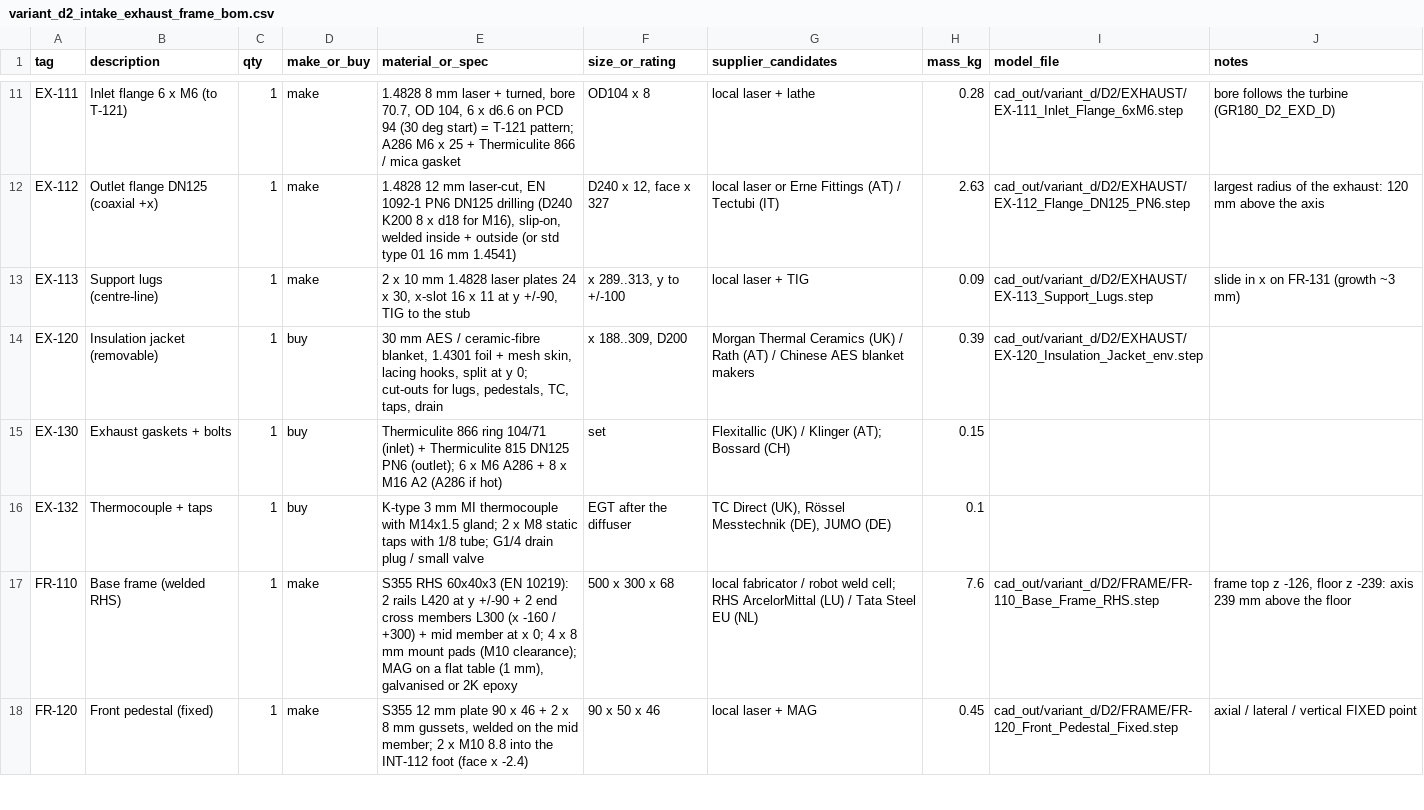
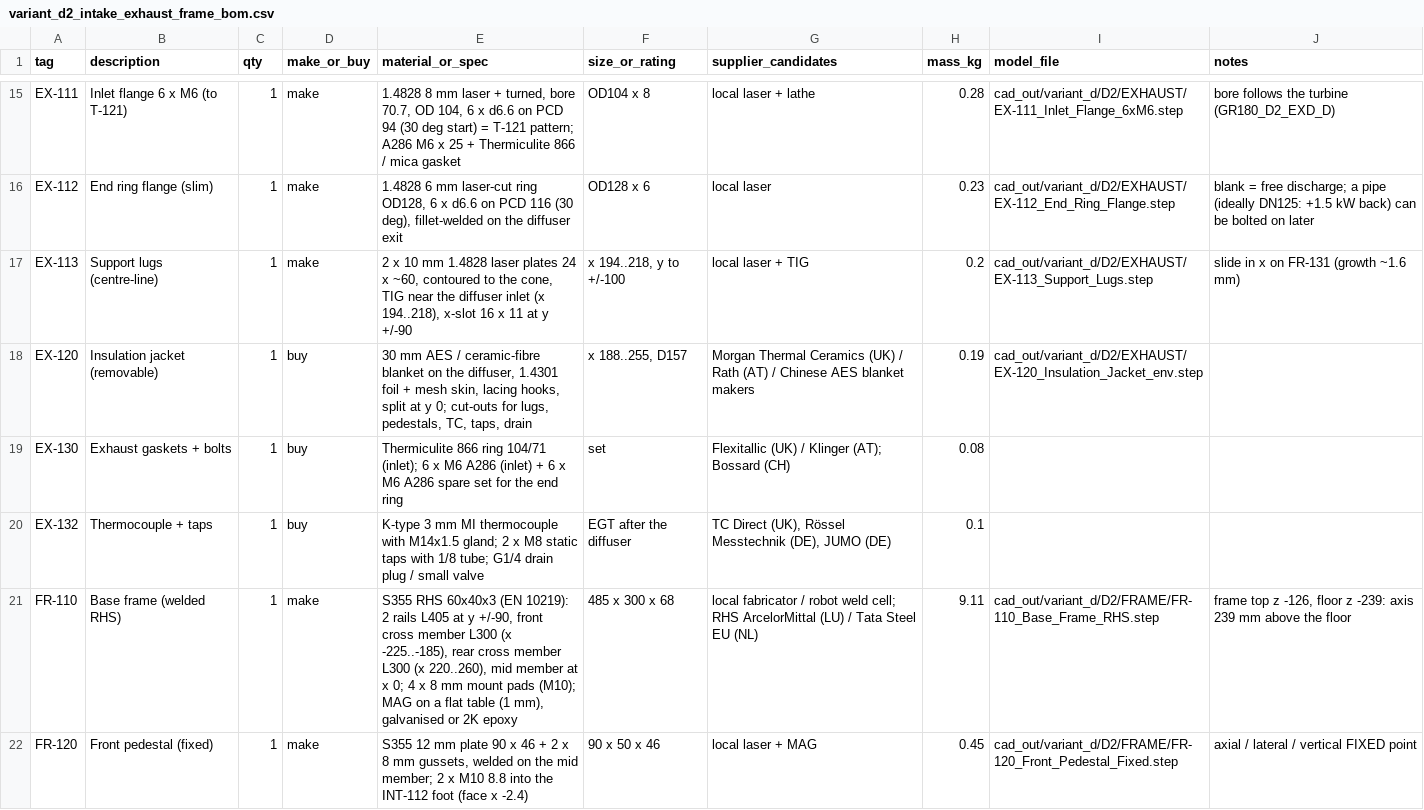
Before and after one commit to ahmadreza221/aurora-cchp, a CSV file: docs/bom/variant_d2_intake_exhaust_frame_bom.csv, drawn as a sheet; only a part is shown, gaps mark what is left out; addresses are those after the commit; the diff covers the shown part only; the diff names each change by its address in the sheet, - before the commit and + after, or states it on an @@ line.

```diff
--- a/docs/bom/variant_d2_intake_exhaust_frame_bom.csv
+++ b/docs/bom/variant_d2_intake_exhaust_frame_bom.csv
-B16 (description): Outlet flange DN125 (coaxial +x)
+B16 (description): End ring flange (slim)
-E16 (material_or_spec): 1.4828 12 mm laser-cut, EN 1092-1 PN6 DN125 drilling (D240 K200 8 x d18 for M16), slip-on, welded inside + outside (or std type 01 16 mm 1.4541)
+E16 (material_or_spec): 1.4828 6 mm laser-cut ring OD128, 6 x d6.6 on PCD 116 (30 deg), fillet-welded on the diffuser exit
-F16 (size_or_rating): D240 x 12, face x 327
+F16 (size_or_rating): OD128 x 6
-G16 (supplier_candidates): local laser or Erne Fittings (AT) / Tectubi (IT)
+G16 (supplier_candidates): local laser
-H16 (mass_kg): 2.63
+H16 (mass_kg): 0.23
-I16 (model_file): cad_out/variant_d/D2/EXHAUST/EX-112_Flange_DN125_PN6.step
+I16 (model_file): cad_out/variant_d/D2/EXHAUST/EX-112_End_Ring_Flange.step
-J16 (notes): largest radius of the exhaust: 120 mm above the axis
+J16 (notes): blank = free discharge; a pipe (ideally DN125: +1.5 kW back) can be bolted on later
-E17 (material_or_spec): …24 x 30, x-slot 16 x 11 at y +/-90, TIG to the stub
+E17 (material_or_spec): …24 x ~60, contoured to the cone, TIG near the diffuser inlet (x 194..218), x-slot 16 x 11 at y +/-90
-F17 (size_or_rating): x 289..313, y to +/-100
+F17 (size_or_rating): x 194..218, y to +/-100
-H17 (mass_kg): 0.09
+H17 (mass_kg): 0.2
-J17 (notes): slide in x on FR-131 (growth ~3 mm)
+J17 (notes): slide in x on FR-131 (growth ~1.6 mm)
-E18 (material_or_spec): …/ ceramic-fibre blanket, 1.4301 foil…
+E18 (material_or_spec): …/ ceramic-fibre blanket on the diffuser, 1.4301 foil…
-F18 (size_or_rating): x 188..309, D200
+F18 (size_or_rating): x 188..255, D157
-H18 (mass_kg): 0.39
+H18 (mass_kg): 0.19
-E19 (material_or_spec): …ring 104/71 (inlet) + Thermiculite 815 DN125 PN6 (outlet); 6 x M6 A286 + 8 x M16 A2 (A286 if hot)
+E19 (material_or_spec): …ring 104/71 (inlet); 6 x M6 A286 (inlet) + 6 x M6 A286 spare set for the end ring
-H19 (mass_kg): 0.15
+H19 (mass_kg): 0.08
-E21 (material_or_spec): …2 rails L420 at y +/-90 + 2 end cross members L300 (x -160 / +300) + mid member at x 0; 4 x 8 mm mount pads (M10 clearance); MAG on…
+E21 (material_or_spec): …2 rails L405 at y +/-90, front cross member L300 (x -225..-185), rear cross member L300 (x 220..260), mid member at x 0; 4 x 8 mm mount pads (M10); MAG on…
-F21 (size_or_rating): 500 x 300 x 68
+F21 (size_or_rating): 485 x 300 x 68
-H21 (mass_kg): 7.6
+H21 (mass_kg): 9.11
```
Also changed, not shown: 7 added rows and 34 edited cells elsewhere in this file, 8 other files.
